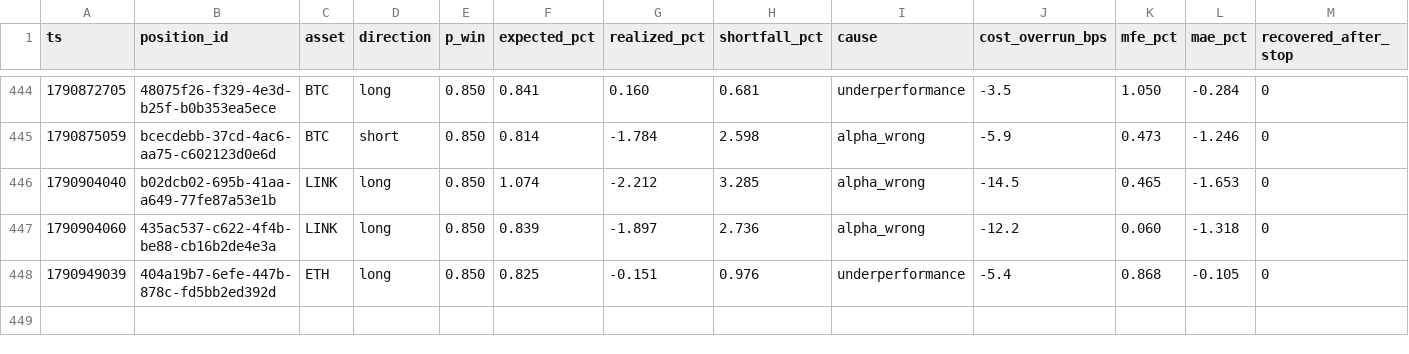
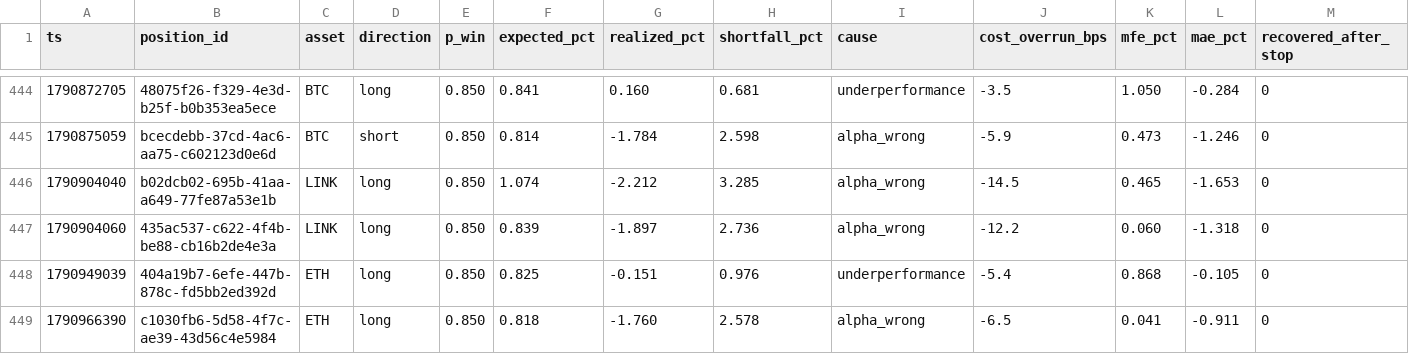
Before and after one commit to jrigoni35-gif/liquiditybot_ab, a CSV file: sessions/pc-live/postmortem_summary.csv, drawn as a sheet; only a part is shown, gaps mark what is left out; rows hold the shown columns only; the diff names each change by its address in the sheet, - before the commit and + after, or states it on an @@ line.

```diff
--- a/sessions/pc-live/postmortem_summary.csv
+++ b/sessions/pc-live/postmortem_summary.csv
+row 449: 1790966390 | c1030fb6-5d58-4f7c-ae39-43d56c4e5984 | ETH | long | 0.850 | 0.818 | -1.760 | 2.578 | alpha_wrong | -6.5 | 0.041 | -0.911 | 0
```
Also changed, not shown: sessions/pc-live/fills.csv, 8 other files.
